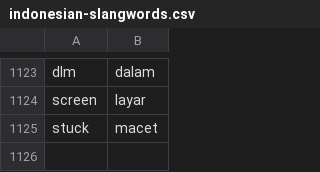
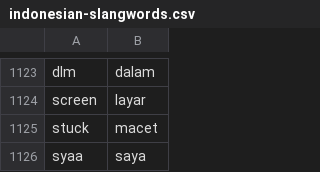
Before and after one commit to Refanz/indonesian-slangwords, a CSV file: data/indonesian-slangwords.csv, drawn as a sheet; only a part is shown, gaps mark what is left out.

Commit message:
Update indonesian-slangwords.csv

```diff
--- a/data/indonesian-slangwords.csv
+++ b/data/indonesian-slangwords.csv
@@ -1125 +1125,2 @@ screen,layar
 stuck,macet
+syaa,saya
```
